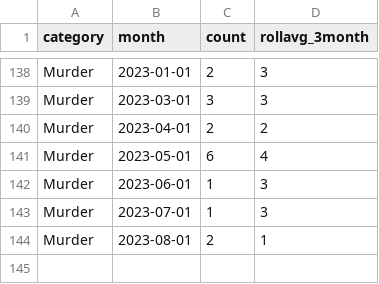
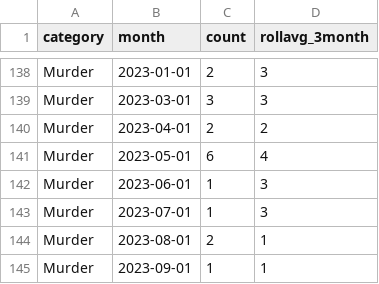
Before and after one commit to abcotvdata/safetytracker_fayetteville, a CSV file: data/output/monthly/murders_monthly.csv, drawn as a sheet; only a part is shown, gaps mark what is left out.

```diff
--- a/data/output/monthly/murders_monthly.csv
+++ b/data/output/monthly/murders_monthly.csv
@@ -144 +144,2 @@ Murder,2023-07-01,1,3
 Murder,2023-08-01,2,1
+Murder,2023-09-01,1,1
```
Also changed, not shown: data/output/city/citywide_detailed.csv, data/output/districts/district_category.csv, 48 other files.
